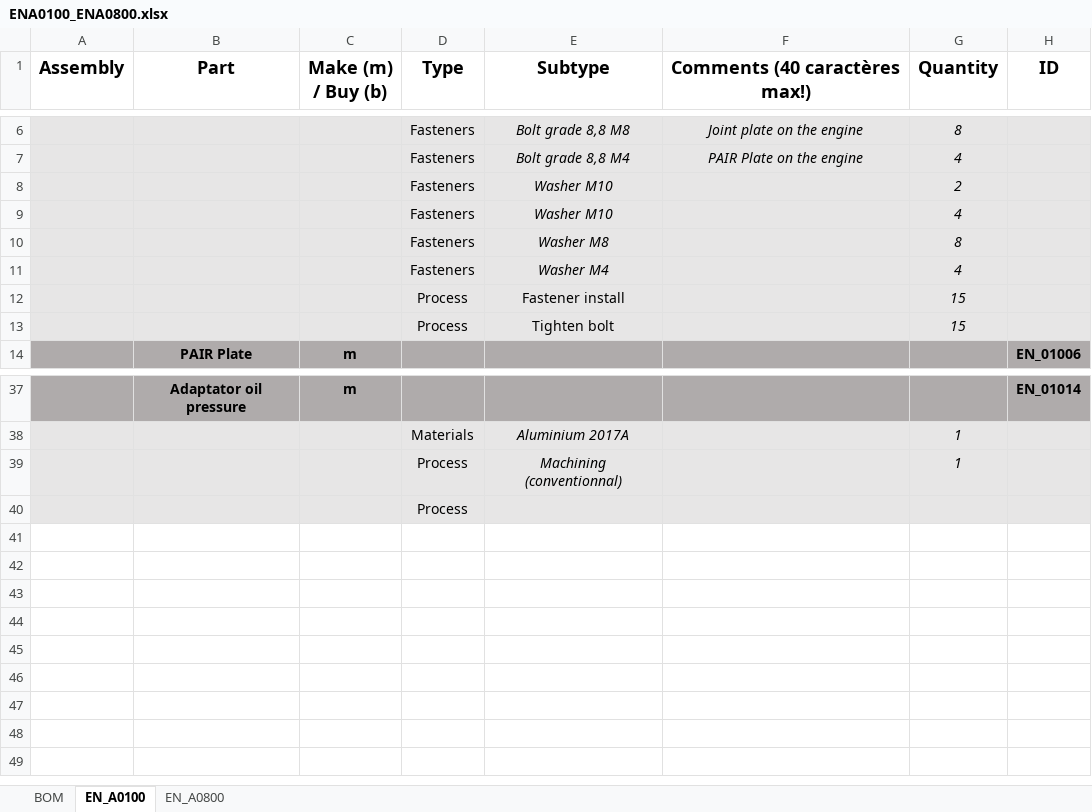
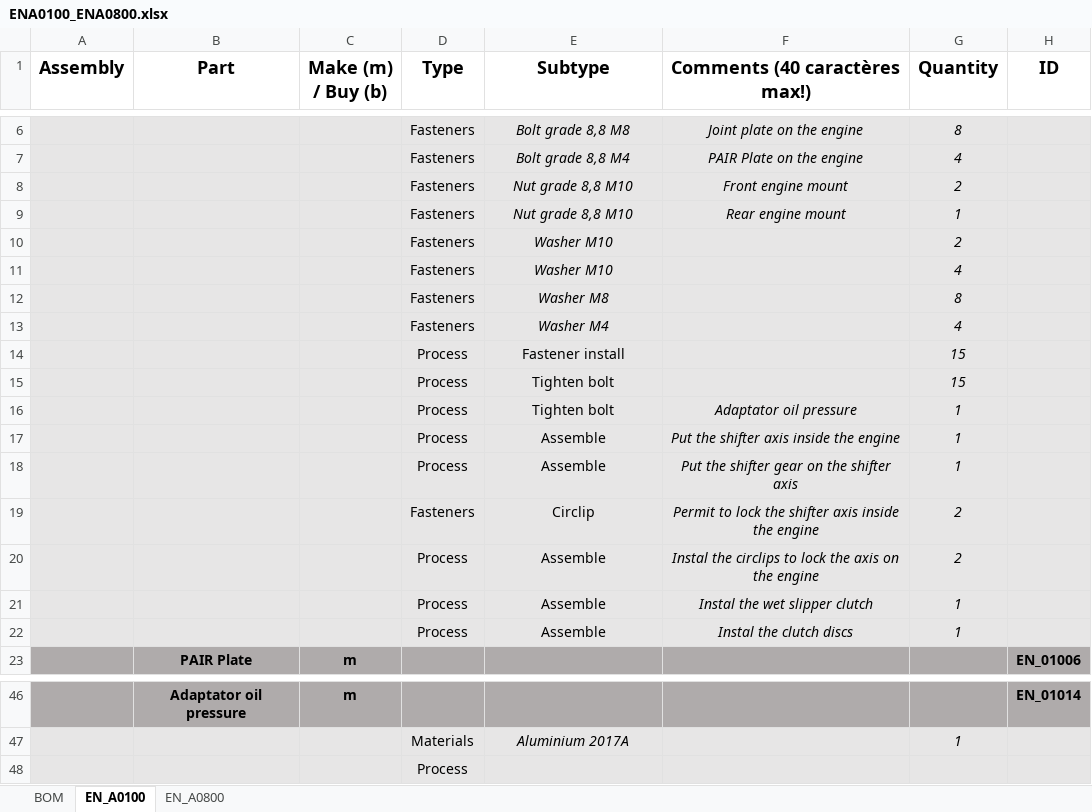
Before and after one commit to EOSCogniton/STUF2019, an Excel workbook: CR - Cost Report/BOM/EN/ENA0100_ENA0800.xlsx, sheet EN_A0100, drawn as a sheet; only a part is shown, gaps mark what is left out; values as stored, in another font and other column widths than the file's, no borders; removed rows and columns are numbered as before the commit, all else as after; the diff names each change by its address in the sheet, - before the commit and + after, or states it on an @@ line.

Commit message:
MAJ BOM EN

```diff
--- a/CR - Cost Report/BOM/EN/ENA0100_ENA0800.xlsx (sheet EN_A0100)
+++ b/CR - Cost Report/BOM/EN/ENA0100_ENA0800.xlsx (sheet EN_A0100)
+row 8:  |  |  | Fasteners | Nut grade 8,8 M10 | Front engine mount | 2
+row 9:  |  |  | Fasteners | Nut grade 8,8 M10 | Rear engine mount | 1
+row 16:  |  |  | Process | Tighten bolt | Adaptator oil pressure | 1
+row 17:  |  |  | Process | Assemble | Put the shifter axis inside the engine | 1
+row 18:  |  |  | Process | Assemble | Put the shifter gear on the shifter axis | 1
+row 19:  |  |  | Fasteners | Circlip | Permit to lock the shifter axis inside the engine | 2
+row 20:  |  |  | Process | Assemble | Instal the circlips to lock the axis on the engine | 2
+row 21:  |  |  | Process | Assemble | Instal the wet slipper clutch | 1
+row 22:  |  |  | Process | Assemble | Instal the clutch discs | 1
-row 39:  |  |  | Process | Machining (conventionnal) |  | 1
```
